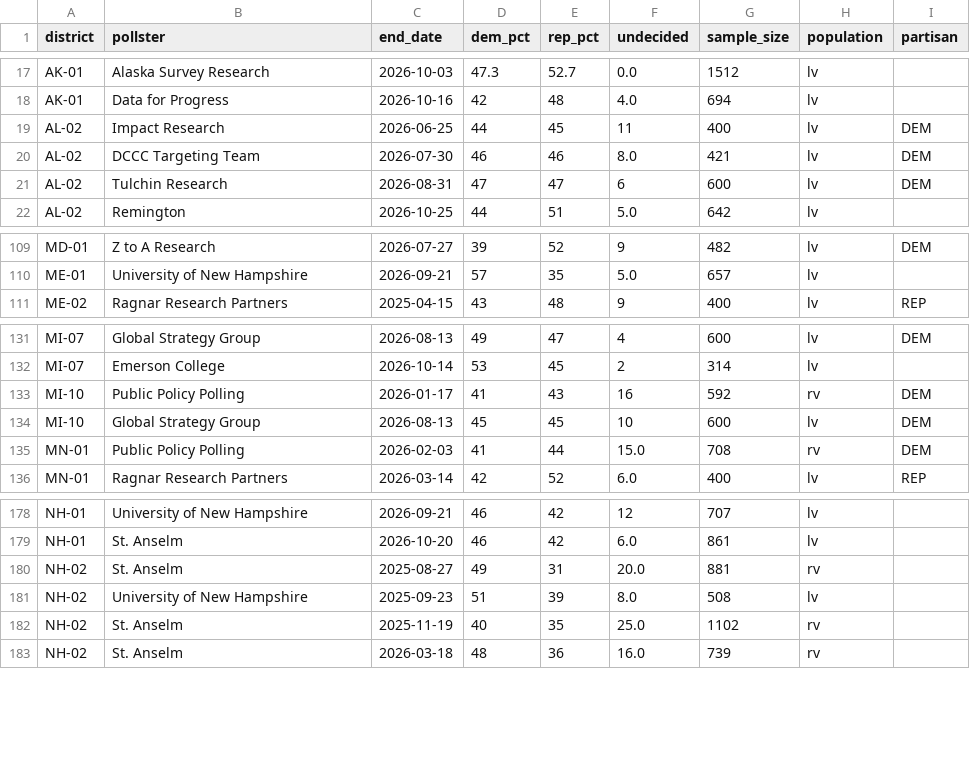
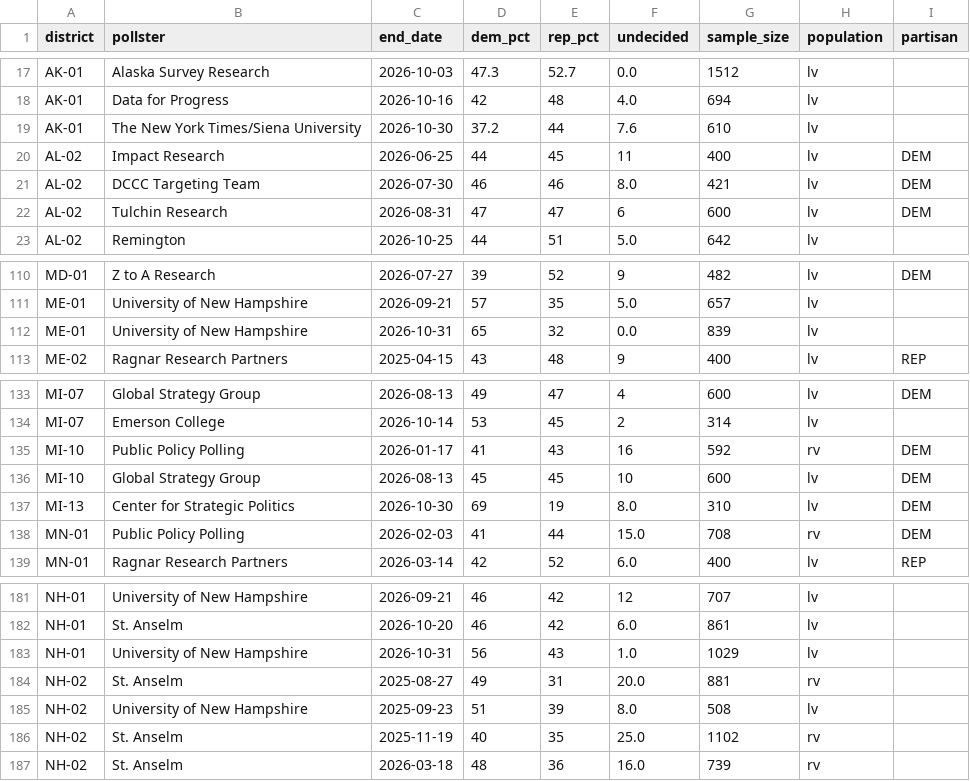
Before and after one commit to riskypearl/Forecast-Model, a CSV file: data/house_polls.csv, drawn as a sheet; only a part is shown, gaps mark what is left out.

```diff
--- a/data/house_polls.csv
+++ b/data/house_polls.csv
@@ -18,2 +18,3 @@ AK-01,Alaska Survey Research,2026-10-03,47.3,52.7,0.0,1512,lv,
 AK-01,Data for Progress,2026-10-16,42,48,4.0,694,lv,
+AK-01,The New York Times/Siena University,2026-10-30,37.2,44,7.6,610,lv,
 AL-02,Impact Research,2026-06-25,44,45,11,400,lv,DEM
@@ -110,2 +111,3 @@ MD-01,Z to A Research,2026-07-27,39,52,9,482,lv,DEM
 ME-01,University of New Hampshire,2026-09-21,57,35,5.0,657,lv,
+ME-01,University of New Hampshire,2026-10-31,65,32,0.0,839,lv,
 ME-02,Ragnar Research Partners,2025-04-15,43,48,9,400,lv,REP
@@ -134,2 +136,3 @@ MI-10,Public Policy Polling,2026-01-17,41,43,16,592,rv,DEM
 MI-10,Global Strategy Group,2026-08-13,45,45,10,600,lv,DEM
+MI-13,Center for Strategic Politics,2026-10-30,69,19,8.0,310,lv,DEM
 MN-01,Public Policy Polling,2026-02-03,41,44,15.0,708,rv,DEM
@@ -179,2 +182,3 @@ NH-01,University of New Hampshire,2026-09-21,46,42,12,707,lv,
 NH-01,St. Anselm,2026-10-20,46,42,6.0,861,lv,
+NH-01,University of New Hampshire,2026-10-31,56,43,1.0,1029,lv,
 NH-02,St. Anselm,2025-08-27,49,31,20.0,881,rv,
```
Also changed, not shown: data/gcb_polls.csv, data/gov_polls.csv, 18 other files.
